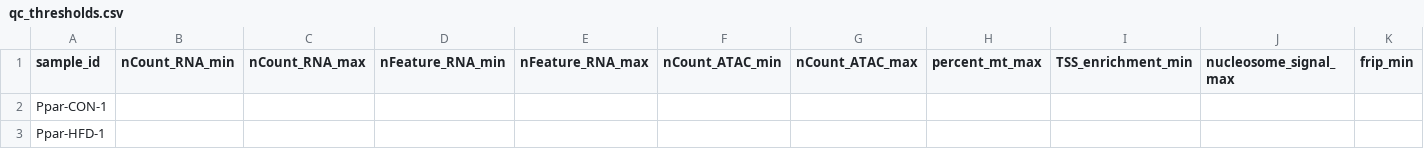
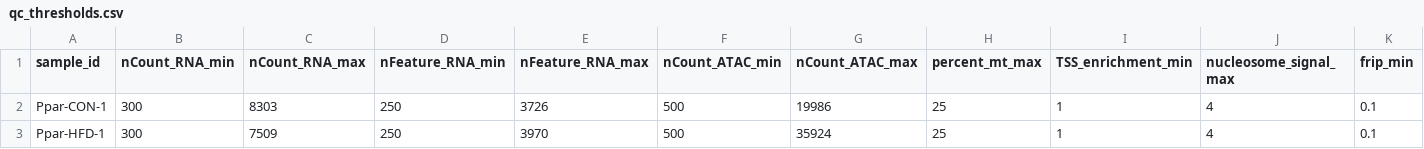
Before and after one commit to ziasimermod/multiome_scRNA-ATAC, a CSV file: config/qc_thresholds.csv, drawn as a sheet; only a part is shown; the diff covers the shown part only; the diff names each change by its address in the sheet, - before the commit and + after, or states it on an @@ line.

```diff
--- a/config/qc_thresholds.csv
+++ b/config/qc_thresholds.csv
-B2:B3 (nCount_RNA_min): (empty)
+B2:B3 (nCount_RNA_min): 300
-C2 (nCount_RNA_max): (empty)
+C2 (nCount_RNA_max): 8303
-D2:D3 (nFeature_RNA_min): (empty)
+D2:D3 (nFeature_RNA_min): 250
-E2 (nFeature_RNA_max): (empty)
+E2 (nFeature_RNA_max): 3726
-F2:F3 (nCount_ATAC_min): (empty)
+F2:F3 (nCount_ATAC_min): 500
-G2 (nCount_ATAC_max): (empty)
+G2 (nCount_ATAC_max): 19986
-H2:H3 (percent_mt_max): (empty)
+H2:H3 (percent_mt_max): 25
-I2:I3 (TSS_enrichment_min): (empty)
+I2:I3 (TSS_enrichment_min): 1
-J2:J3 (nucleosome_signal_max): (empty)
+J2:J3 (nucleosome_signal_max): 4
-K2:K3 (frip_min): (empty)
+K2:K3 (frip_min): 0.1
-C3 (nCount_RNA_max): (empty)
+C3 (nCount_RNA_max): 7509
-E3 (nFeature_RNA_max): (empty)
+E3 (nFeature_RNA_max): 3970
-G3 (nCount_ATAC_max): (empty)
+G3 (nCount_ATAC_max): 35924
```
Also changed, not shown: 8 edited cells elsewhere in this file, 3 other files.
